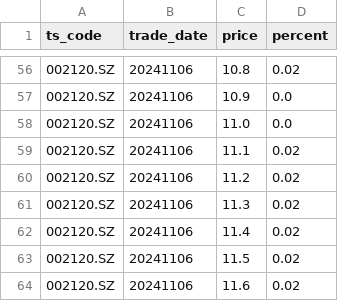
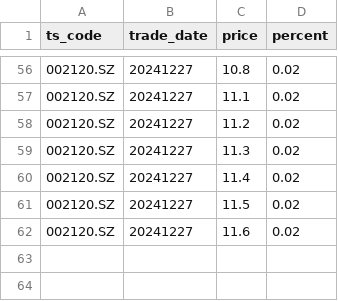
Before and after one commit to 15259291016/qmt_python, a CSV file: algo/find_code_demos/tushare项目/data/特色指标/每日筹码分布.csv, drawn as a sheet; only a part is shown, gaps mark what is left out; the diff covers the shown part only.

```diff
--- a/algo/find_code_demos/tushare项目/data/特色指标/每日筹码分布.csv
+++ b/algo/find_code_demos/tushare项目/data/特色指标/每日筹码分布.csv
@@ -56,9 +56,7 @@ ts_code,trade_date,price,percent
-002120.SZ,20241106,10.8,0.02
-002120.SZ,20241106,10.9,0.0
-002120.SZ,20241106,11.0,0.0
-002120.SZ,20241106,11.1,0.02
-002120.SZ,20241106,11.2,0.02
-002120.SZ,20241106,11.3,0.02
-002120.SZ,20241106,11.4,0.02
-002120.SZ,20241106,11.5,0.02
-002120.SZ,20241106,11.6,0.02
+002120.SZ,20241227,10.8,0.02
+002120.SZ,20241227,11.1,0.02
+002120.SZ,20241227,11.2,0.02
+002120.SZ,20241227,11.3,0.02
+002120.SZ,20241227,11.4,0.02
+002120.SZ,20241227,11.5,0.02
+002120.SZ,20241227,11.6,0.02
```
Also changed, not shown: 97 edited cells elsewhere in this file, algo/find_code_demos/tushare项目/data/打板专题数据/游资每日明细.csv, algo/find_code_demos/tushare项目/data/特色指标/券商盈利预期数据.csv, 14 other files.
